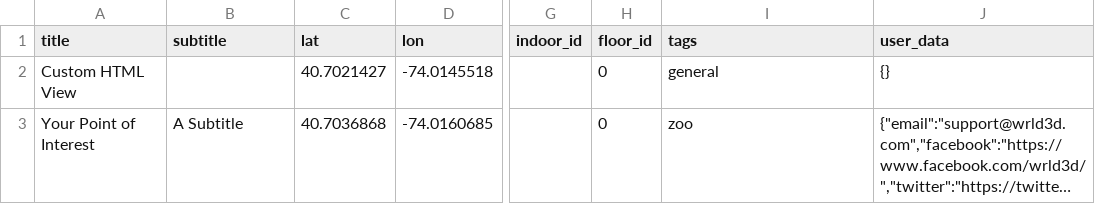
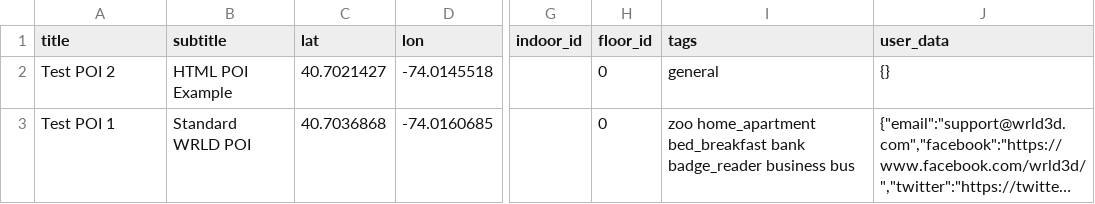
Before and after one commit to wrld3d/android-api-samples, a CSV file: poi-example/poi-examples.csv, drawn as a sheet; only a part is shown, gaps mark what is left out; long unchanged cells end in …; the diff names each change by its address in the sheet, - before the commit and + after, or states it on an @@ line.

```diff
--- a/poi-example/poi-examples.csv
+++ b/poi-example/poi-examples.csv
-A2 (title): Custom HTML View
+A2 (title): Test POI 2
-B2 (subtitle): (empty)
+B2 (subtitle): HTML POI Example
-A3 (title): Your Point of Interest
+A3 (title): Test POI 1
-B3 (subtitle): A Subtitle
+B3 (subtitle): Standard WRLD POI
-I3 (tags): zoo
+I3 (tags): zoo home_apartment bed_breakfast bank badge_reader business bus
```
Also changed, not shown: 4 other files.
